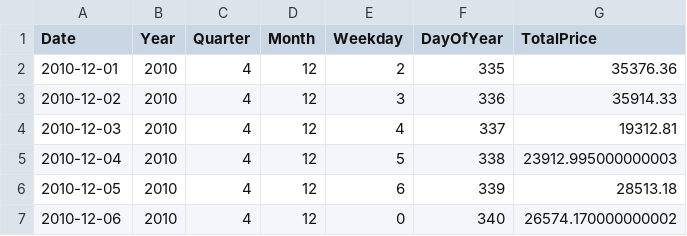
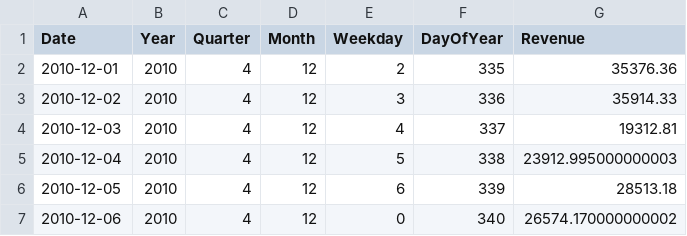
Before and after one commit to NgokNgo/Revenue-Forecasting, a CSV file: data/clean_by_day.csv, drawn as a sheet; only a part is shown.

```diff
--- a/data/clean_by_day.csv
+++ b/data/clean_by_day.csv
@@ -1,2 +1,2 @@
-Date,Year,Quarter,Month,Weekday,DayOfYear,TotalPrice
+Date,Year,Quarter,Month,Weekday,DayOfYear,Revenue
 2010-12-01,2010,4,12,2,335,35376.36
```
Also changed, not shown: 3 other files.
